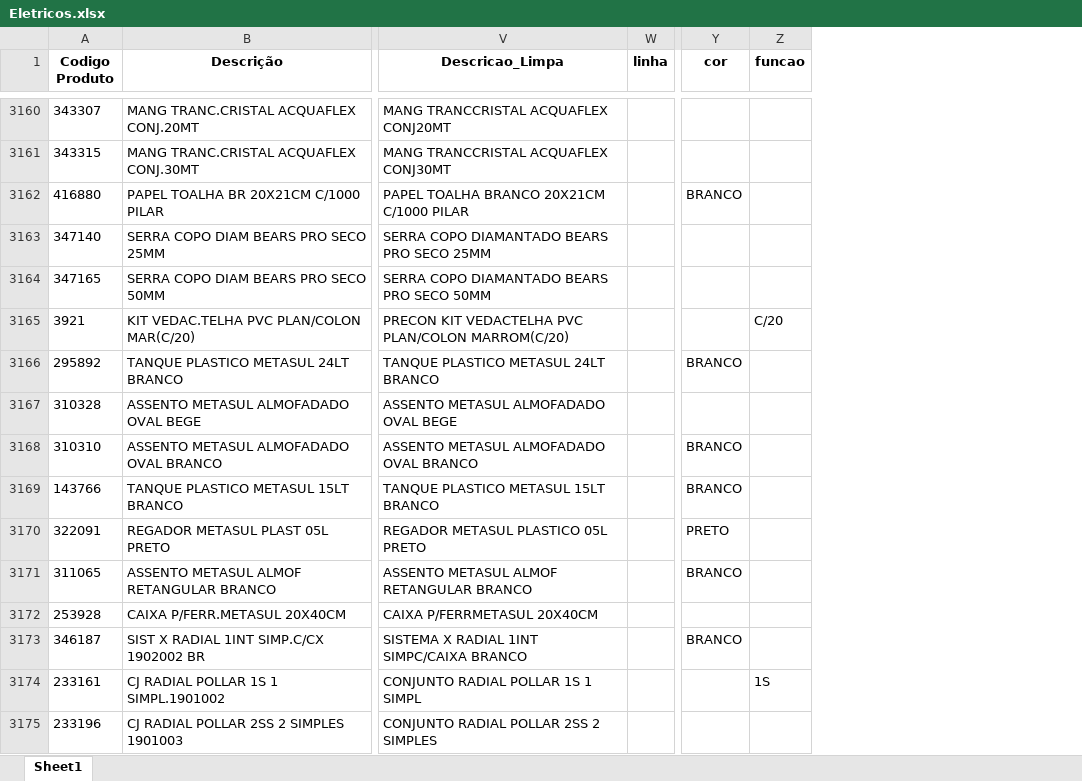
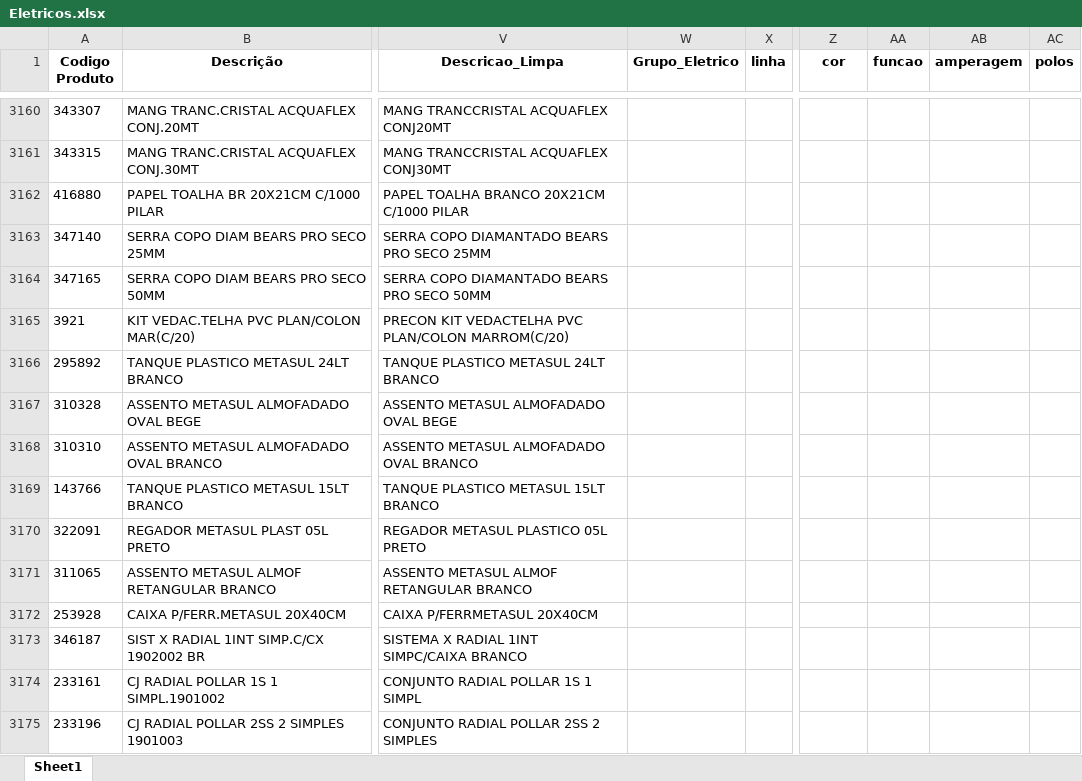
Before and after one commit to Lucas-Fernandes-Silva/auto_shopee, an Excel workbook: Eletricos.xlsx, sheet Sheet1, drawn as a sheet; only a part is shown, gaps mark what is left out; values as stored, in another font and other column widths than the file's, no borders; addresses are those after the commit; the diff covers the shown part only; the diff names each change by its address in the sheet, - before the commit and + after, or states it on an @@ line.

```diff
--- a/Eletricos.xlsx (sheet Sheet1)
+++ b/Eletricos.xlsx (sheet Sheet1)
+column W (Grupo_Eletrico), empty
+column AB (amperagem), empty
+column AC (polos), empty
-Z3162 (cor): BRANCO
+Z3162 (cor): (empty)
-AA3165 (funcao): C/20
+AA3165 (funcao): (empty)
-Z3166 (cor): BRANCO
+Z3166 (cor): (empty)
-Z3168:Z3169 (cor): BRANCO
+Z3168:Z3169 (cor): (empty)
-Z3170 (cor): PRETO
+Z3170 (cor): (empty)
-Z3171 (cor): BRANCO
+Z3171 (cor): (empty)
-Z3173 (cor): BRANCO
+Z3173 (cor): (empty)
-AA3174 (funcao): 1S
+AA3174 (funcao): (empty)
```
Also changed, not shown: 1153 edited cells elsewhere in this sheet, planilhas/outputs/Descrição_Norm.xlsx, 6 other files.
